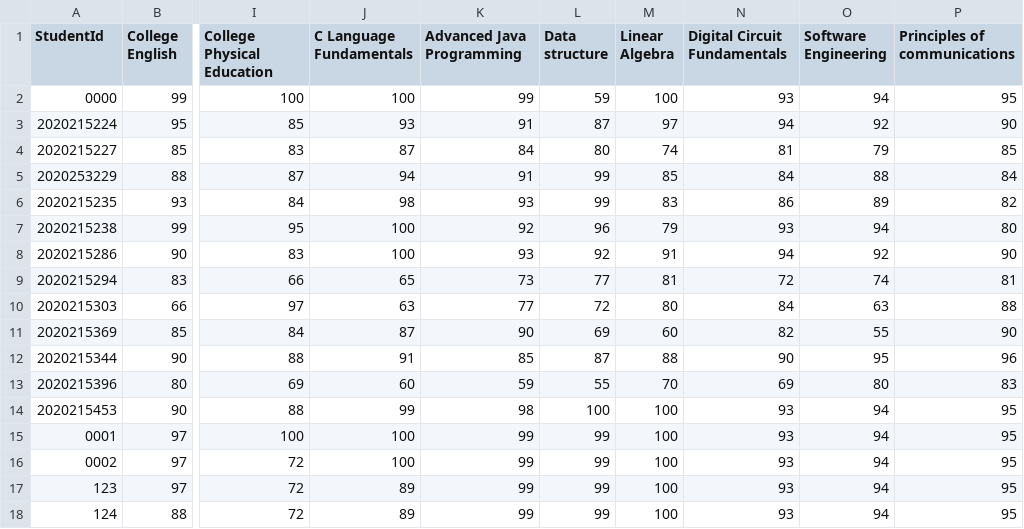
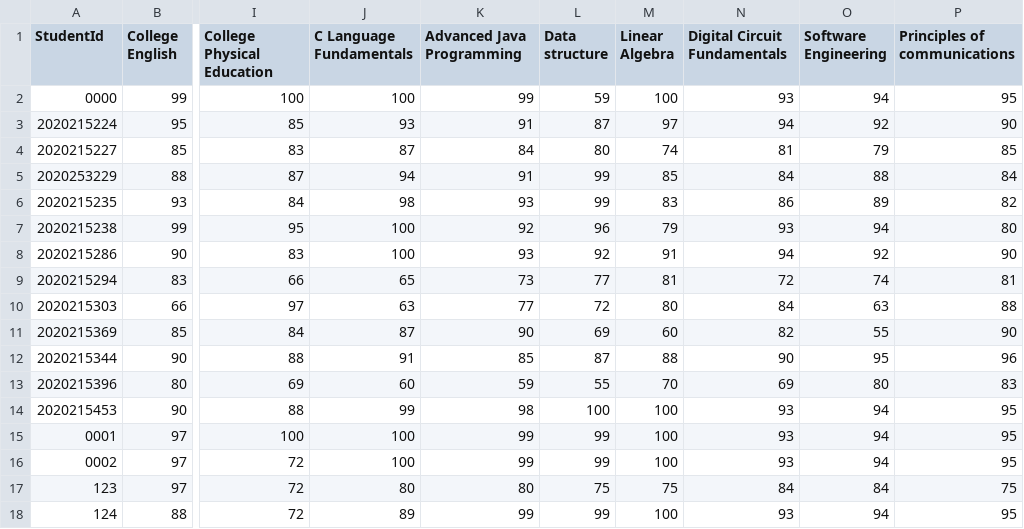
Before and after one commit to t0saki/Learning-Journey-Application, a CSV file: Data/Modules&Marks.csv, drawn as a sheet; only a part is shown, gaps mark what is left out; the diff names each change by its address in the sheet, - before the commit and + after, or states it on an @@ line.

```diff
--- a/Data/Modules&Marks.csv
+++ b/Data/Modules&Marks.csv
-J17 (C Language Fundamentals): 89
+J17 (C Language Fundamentals): 80
-K17 (Advanced Java Programming): 99
+K17 (Advanced Java Programming): 80
-L17 (Data structure): 99
+L17 (Data structure): 75
-M17 (Linear Algebra): 100
+M17 (Linear Algebra): 75
-N17 (Digital Circuit Fundamentals): 93
+N17 (Digital Circuit Fundamentals): 84
-O17 (Software Engineering): 94
+O17 (Software Engineering): 84
-P17 (Principles of communications): 95
+P17 (Principles of communications): 75
```
Also changed, not shown: 5 other files.
